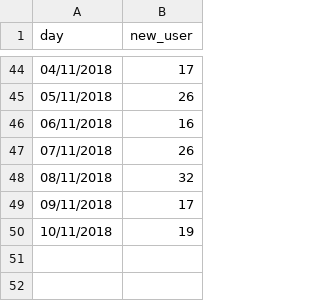
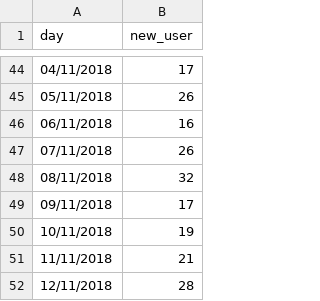
Before and after one commit to smoketerzai56/smokeio_stats, a CSV file: current_week.csv, drawn as a sheet; only a part is shown, gaps mark what is left out; the diff names each change by its address in the sheet, - before the commit and + after, or states it on an @@ line.

Commit message:
Update current_week.csv

```diff
--- a/current_week.csv
+++ b/current_week.csv
+row 51: 11/11/2018 | 21
+row 52: 12/11/2018 | 28
```
